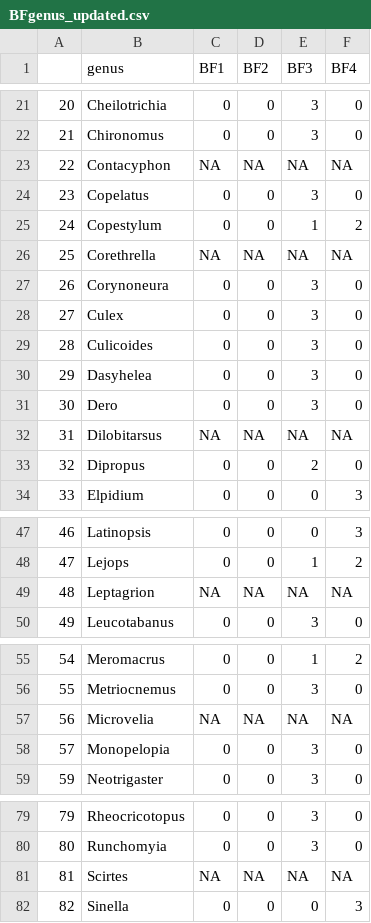
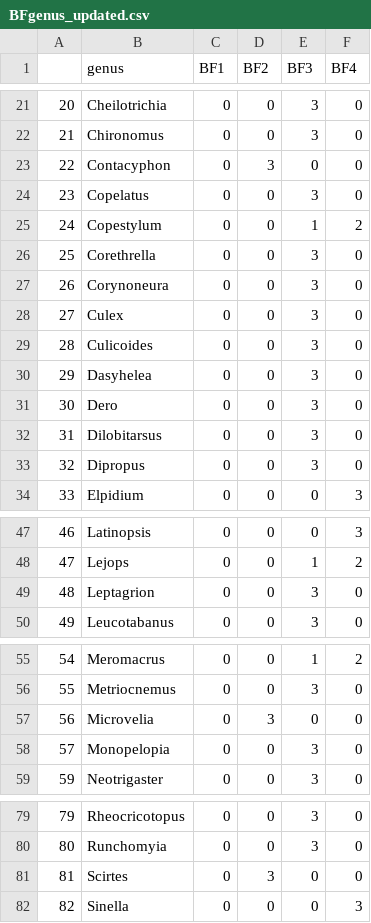
Before and after one commit to SrivastavaLab/cesabfunctionalwebsdata, a CSV file: data-intermediate/BFgenus_updated.csv, drawn as a sheet; only a part is shown, gaps mark what is left out.

```diff
--- a/data-intermediate/BFgenus_updated.csv
+++ b/data-intermediate/BFgenus_updated.csv
@@ -22,6 +22,6 @@
 21;Chironomus;0;0;3;0
-22;Contacyphon;NA;NA;NA;NA
+22;Contacyphon;0;3;0;0
 23;Copelatus;0;0;3;0
 24;Copestylum;0;0;1;2
-25;Corethrella;NA;NA;NA;NA
+25;Corethrella;0;0;3;0
 26;Corynoneura;0;0;3;0
@@ -31,4 +31,4 @@
 30;Dero;0;0;3;0
-31;Dilobitarsus;NA;NA;NA;NA
-32;Dipropus;0;0;2;0
+31;Dilobitarsus;0;0;3;0
+32;Dipropus;0;0;3;0
 33;Elpidium;0;0;0;3
@@ -48,3 +48,3 @@
 47;Lejops;0;0;1;2
-48;Leptagrion;NA;NA;NA;NA
+48;Leptagrion;0;0;3;0
 49;Leucotabanus;0;0;3;0
@@ -56,3 +56,3 @@
 55;Metriocnemus;0;0;3;0
-56;Microvelia;NA;NA;NA;NA
+56;Microvelia;0;3;0;0
 57;Monopelopia;0;0;3;0
@@ -80,3 +80,3 @@
 80;Runchomyia;0;0;3;0
-81;Scirtes;NA;NA;NA;NA
+81;Scirtes;0;3;0;0
 82;Sinella;0;0;0;3
```
Also changed, not shown: data-intermediate/BFfamily_updated.csv.
